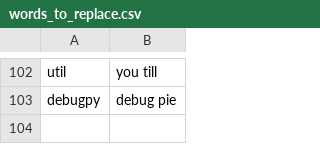
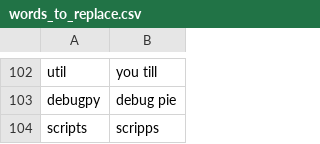
Before and after one commit to thetomcraig/community, a CSV file: settings/words_to_replace.csv, drawn as a sheet; only a part is shown, gaps mark what is left out.

Commit message:
scripps -> scripts

```diff
--- a/settings/words_to_replace.csv
+++ b/settings/words_to_replace.csv
@@ -103 +103,2 @@ util,you till
 debugpy, debug pie
+scripts,scripps
```
